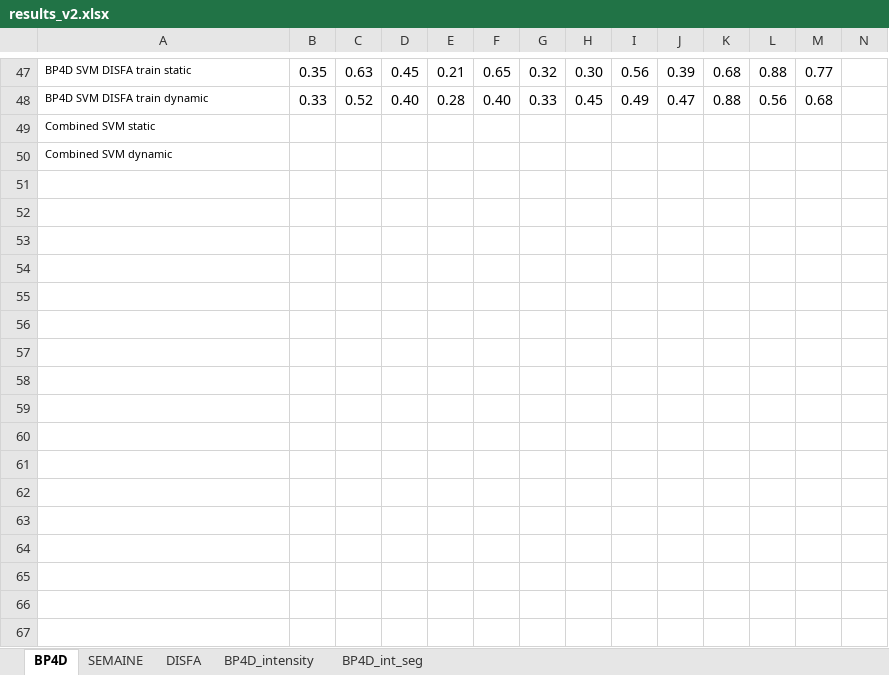
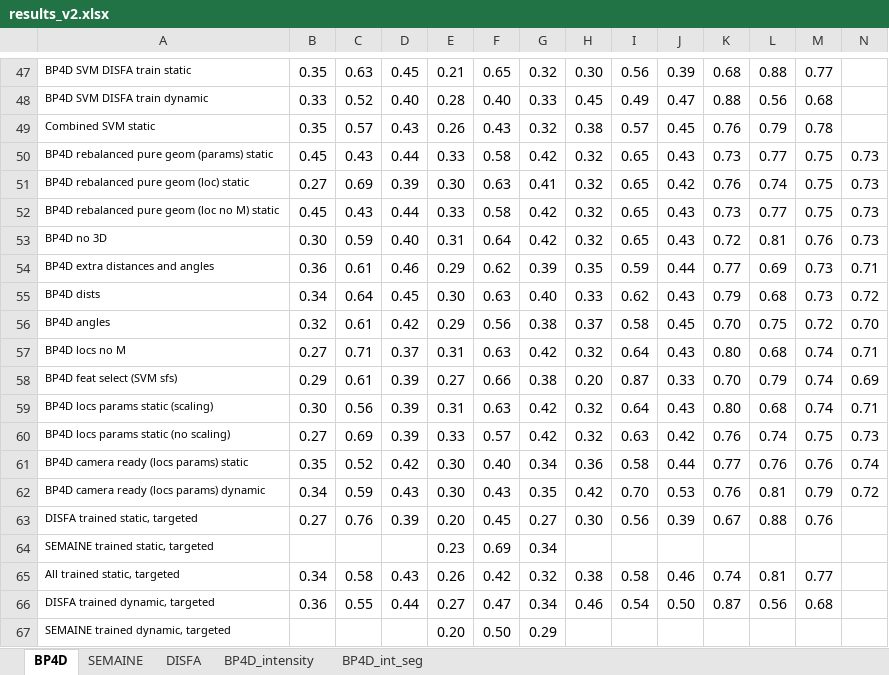
Before and after one commit to TadasBaltrusaitis/FERA-2015, an Excel workbook: results_v2.xlsx, sheet BP4D, drawn as a sheet; only a part is shown, gaps mark what is left out; values as stored, in another font and other column widths than the file's, no borders; conditional formats not drawn; removed rows and columns are numbered as before the commit, all else as after; rows hold the shown columns only; the diff covers the shown part only; the diff names each change by its address in the sheet, - before the commit and + after, or states it on an @@ line.

Commit message:
Updated results.

```diff
--- a/results_v2.xlsx (sheet BP4D)
+++ b/results_v2.xlsx (sheet BP4D)
-row 49: Combined SVM static
-row 50: Combined SVM dynamic
+row 49: Combined SVM static | 0.35 | 0.57 | 0.43 | 0.26 | 0.43 | 0.32 | 0.38 | 0.57 | 0.45 | 0.76 | 0.79 | 0.78
+row 50: BP4D rebalanced pure geom (params) static | 0.45 | 0.43 | 0.44 | 0.33 | 0.58 | 0.42 | 0.32 | 0.65 | 0.43 | 0.73 | 0.77 | 0.75 | 0.73
+row 51: BP4D rebalanced pure geom (loc) static | 0.27 | 0.69 | 0.39 | 0.30 | 0.63 | 0.41 | 0.32 | 0.65 | 0.42 | 0.76 | 0.74 | 0.75 | 0.73
+row 52: BP4D rebalanced pure geom (loc no M) static | 0.45 | 0.43 | 0.44 | 0.33 | 0.58 | 0.42 | 0.32 | 0.65 | 0.43 | 0.73 | 0.77 | 0.75 | 0.73
+row 53: BP4D no 3D | 0.30 | 0.59 | 0.40 | 0.31 | 0.64 | 0.42 | 0.32 | 0.65 | 0.43 | 0.72 | 0.81 | 0.76 | 0.73
+row 54: BP4D extra distances and angles | 0.36 | 0.61 | 0.46 | 0.29 | 0.62 | 0.39 | 0.35 | 0.59 | 0.44 | 0.77 | 0.69 | 0.73 | 0.71
+row 55: BP4D dists | 0.34 | 0.64 | 0.45 | 0.30 | 0.63 | 0.40 | 0.33 | 0.62 | 0.43 | 0.79 | 0.68 | 0.73 | 0.72
+row 56: BP4D angles | 0.32 | 0.61 | 0.42 | 0.29 | 0.56 | 0.38 | 0.37 | 0.58 | 0.45 | 0.70 | 0.75 | 0.72 | 0.70
+row 57: BP4D locs no M | 0.27 | 0.71 | 0.37 | 0.31 | 0.63 | 0.42 | 0.32 | 0.64 | 0.43 | 0.80 | 0.68 | 0.74 | 0.71
+row 58: BP4D feat select (SVM sfs) | 0.29 | 0.61 | 0.39 | 0.27 | 0.66 | 0.38 | 0.20 | 0.87 | 0.33 | 0.70 | 0.79 | 0.74 | 0.69
+row 59: BP4D locs params static (scaling) | 0.30 | 0.56 | 0.39 | 0.31 | 0.63 | 0.42 | 0.32 | 0.64 | 0.43 | 0.80 | 0.68 | 0.74 | 0.71
+row 60: BP4D locs params static (no scaling) | 0.27 | 0.69 | 0.39 | 0.33 | 0.57 | 0.42 | 0.32 | 0.63 | 0.42 | 0.76 | 0.74 | 0.75 | 0.73
+row 61: BP4D camera ready (locs params) static | 0.35 | 0.52 | 0.42 | 0.30 | 0.40 | 0.34 | 0.36 | 0.58 | 0.44 | 0.77 | 0.76 | 0.76 | 0.74
+row 62: BP4D camera ready (locs params) dynamic | 0.34 | 0.59 | 0.43 | 0.30 | 0.43 | 0.35 | 0.42 | 0.70 | 0.53 | 0.76 | 0.81 | 0.79 | 0.72
+row 63: DISFA trained static, targeted | 0.27 | 0.76 | 0.39 | 0.20 | 0.45 | 0.27 | 0.30 | 0.56 | 0.39 | 0.67 | 0.88 | 0.76
+row 64: SEMAINE trained static, targeted |  |  |  | 0.23 | 0.69 | 0.34
+row 65: All trained static, targeted | 0.34 | 0.58 | 0.43 | 0.26 | 0.42 | 0.32 | 0.38 | 0.58 | 0.46 | 0.74 | 0.81 | 0.77
+row 66: DISFA trained dynamic, targeted | 0.36 | 0.55 | 0.44 | 0.27 | 0.47 | 0.34 | 0.46 | 0.54 | 0.50 | 0.87 | 0.56 | 0.68
+row 67: SEMAINE trained dynamic, targeted |  |  |  | 0.20 | 0.50 | 0.29
```
Also changed, not shown: 1 added row elsewhere in this sheet, sheet SEMAINE, sheet DISFA, sheet BP4D_intensity, sheet BP4D_int_seg.
